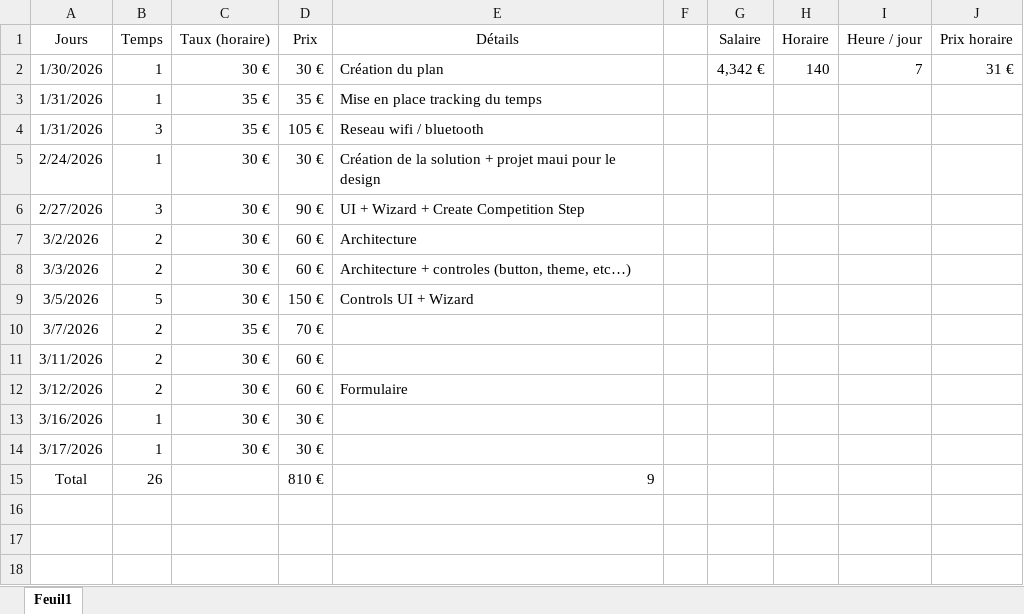
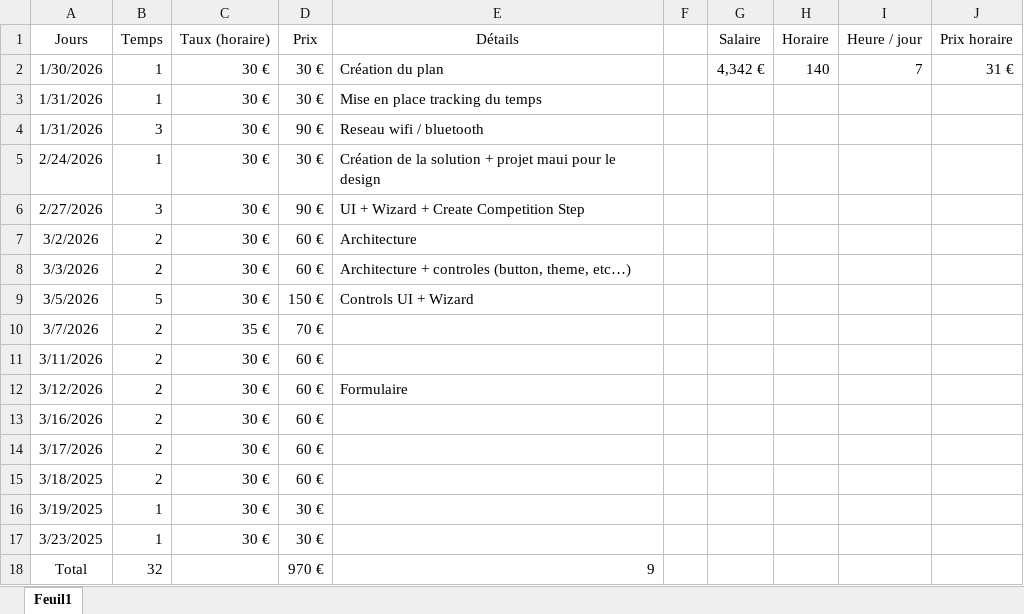
Before and after one commit to houseofarbitration69-jpg/houseofarbitration, an Excel workbook: TimeTracker.xlsx, sheet Feuil1, drawn as a sheet; values as stored, in another font and other column widths than the file's, no borders; table styles not drawn; addresses are those after the commit; the diff names each change by its address in the sheet, - before the commit and + after, or states it on an @@ line.

```diff
--- a/TimeTracker.xlsx (sheet Feuil1)
+++ b/TimeTracker.xlsx (sheet Feuil1)
-C3:C4 (Taux (horaire)): 35 €
+C3:C4 (Taux (horaire)): 30 €
-D3 (Prix): 35 €
+D3 (Prix): 30 €
-D4 (Prix): 105 €
+D4 (Prix): 90 €
+row 13: 3/16/2026 | 2 | 30 € | 60 €
+row 14: 3/17/2026 | 2 | 30 € | 60 €
+row 15: 3/18/2025 | 2 | 30 € | 60 €
-A16 (Jours): 3/16/2026
+A16 (Jours): 3/19/2025
-A17 (Jours): 3/17/2026
+A17 (Jours): 3/23/2025
-B18 (Temps): 26
+B18 (Temps): 32
-D18 (Prix): 810 €
+D18 (Prix): 970 €
```
Also changed, not shown: 27 other files.
